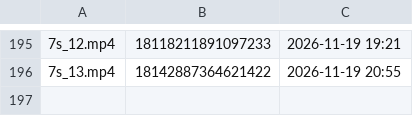
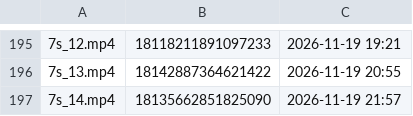
Before and after one commit to brindoapp/reels-teste, a TSV file: contas/leeleo/feitos.tsv, drawn as a sheet; only a part is shown, gaps mark what is left out.

Commit message:
postado 2026-11-19_2157

```diff
--- a/contas/leeleo/feitos.tsv
+++ b/contas/leeleo/feitos.tsv
@@ -196 +196,2 @@
 7s_13.mp4	18142887364621422	2026-11-19 20:55
+7s_14.mp4	18135662851825090	2026-11-19 21:57
```
